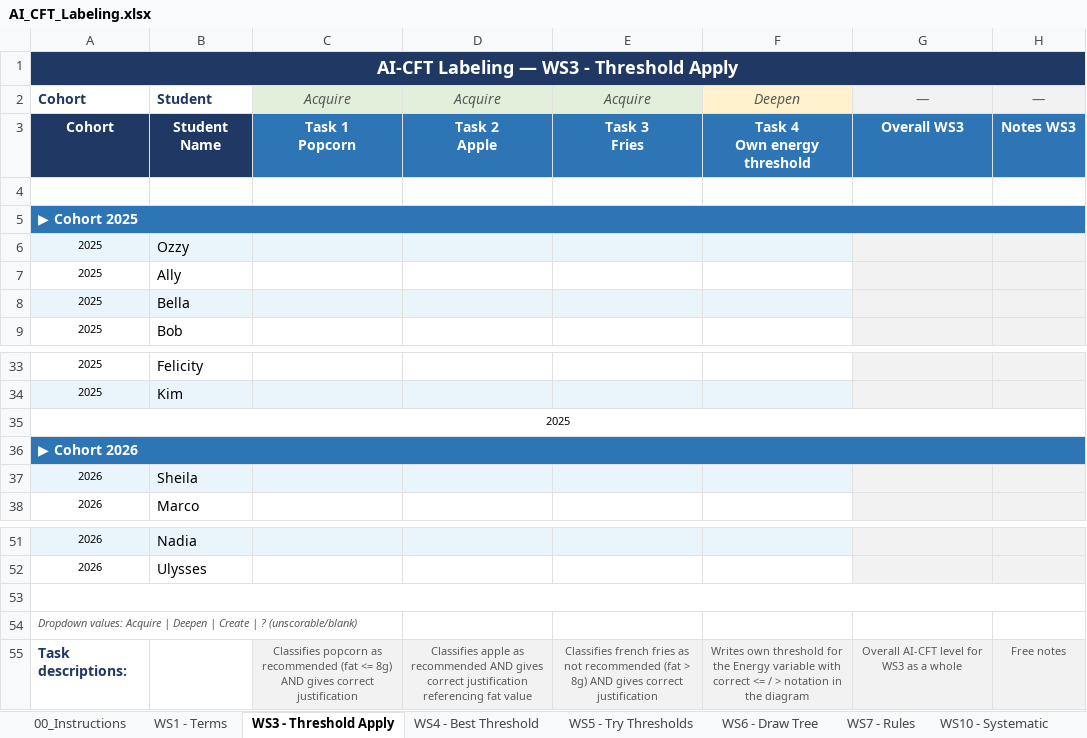
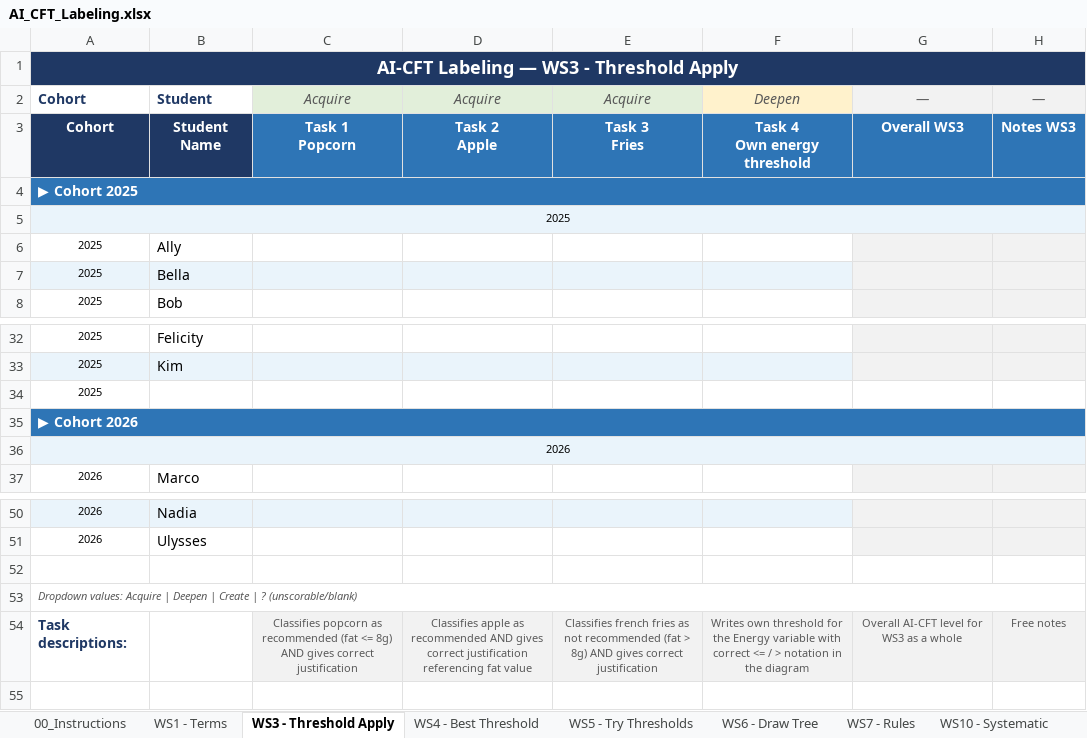
Before and after one commit to dedemerve/DecisionTrees-AICFT-Assessor, an Excel workbook: AI_CFT_Labeling.xlsx, sheet WS3 - Threshold Apply, drawn as a sheet; only a part is shown, gaps mark what is left out; values as stored, in another font and other column widths than the file's, no borders; removed rows and columns are numbered as before the commit, all else as after; the diff names each change by its address in the sheet, - before the commit and + after, or states it on an @@ line.

```diff
--- a/AI_CFT_Labeling.xlsx (sheet WS3 - Threshold Apply)
+++ b/AI_CFT_Labeling.xlsx (sheet WS3 - Threshold Apply)
-row 4: (empty)
+A5:H5 merged
-B5: Ozzy
+B5: (empty)
-A35:H35 merged
+A36:H36 merged
-B36: Sheila
+B36: (empty)
-A53:H53 merged
+A53:H53 merged
```
Also changed, not shown: sheet WS1 - Terms, sheet WS4 - Best Threshold, sheet WS6 - Draw Tree, sheet WS5 - Try Thresholds, sheet WS7 - Rules, sheet WS11 - Evaluation, 2 more sheets.
